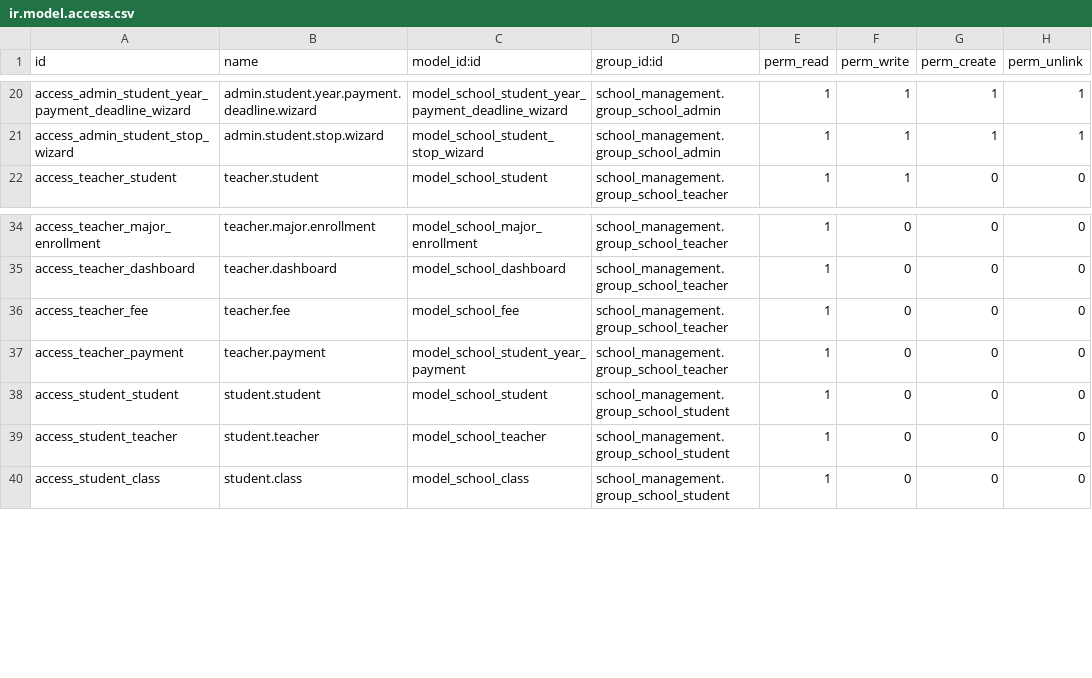
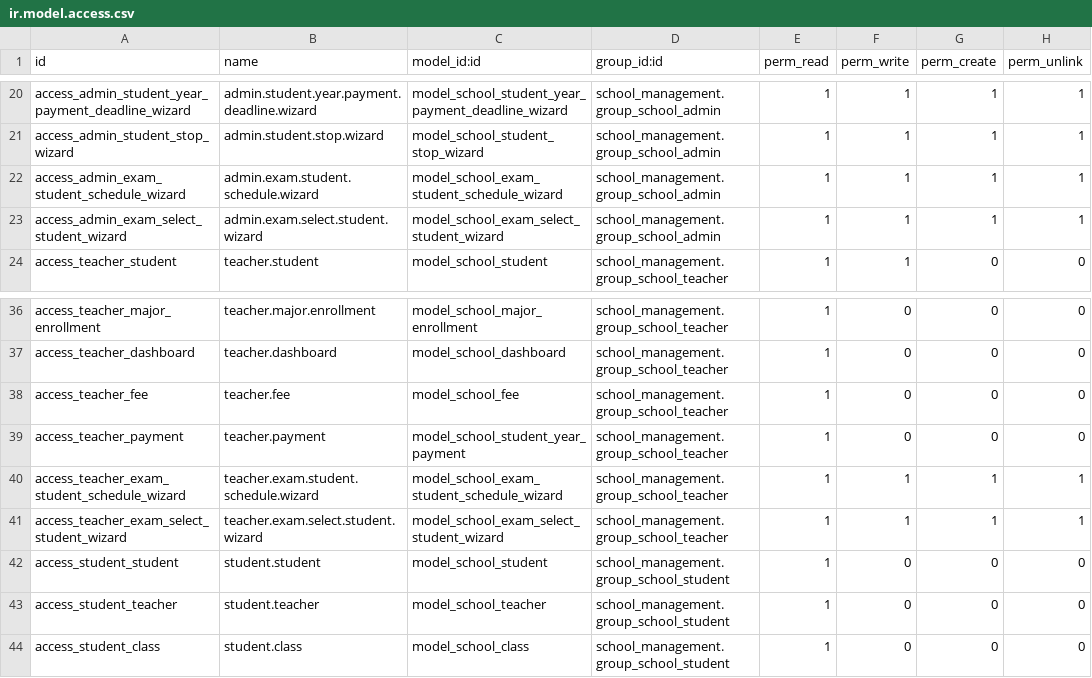
Before and after one commit to Panha-koeun-web-dev/odoo, a CSV file: custom/school_management/security/ir.model.access.csv, drawn as a sheet; only a part is shown, gaps mark what is left out; the diff names each change by its address in the sheet, - before the commit and + after, or states it on an @@ line.

Commit message:
add function invite student to exam

```diff
--- a/custom/school_management/security/ir.model.access.csv
+++ b/custom/school_management/security/ir.model.access.csv
+row 22: access_admin_exam_student_schedule_wizard | admin.exam.student.schedule.wizard | model_school_exam_student_schedule_wizard | school_management.group_school_admin | 1 | 1 | 1 | 1
+row 23: access_admin_exam_select_student_wizard | admin.exam.select.student.wizard | model_school_exam_select_student_wizard | school_management.group_school_admin | 1 | 1 | 1 | 1
+row 40: access_teacher_exam_student_schedule_wizard | teacher.exam.student.schedule.wizard | model_school_exam_student_schedule_wizard | school_management.group_school_teacher | 1 | 1 | 1 | 1
+row 41: access_teacher_exam_select_student_wizard | teacher.exam.select.student.wizard | model_school_exam_select_student_wizard | school_management.group_school_teacher | 1 | 1 | 1 | 1
```
Also changed, not shown: 18 other files.
